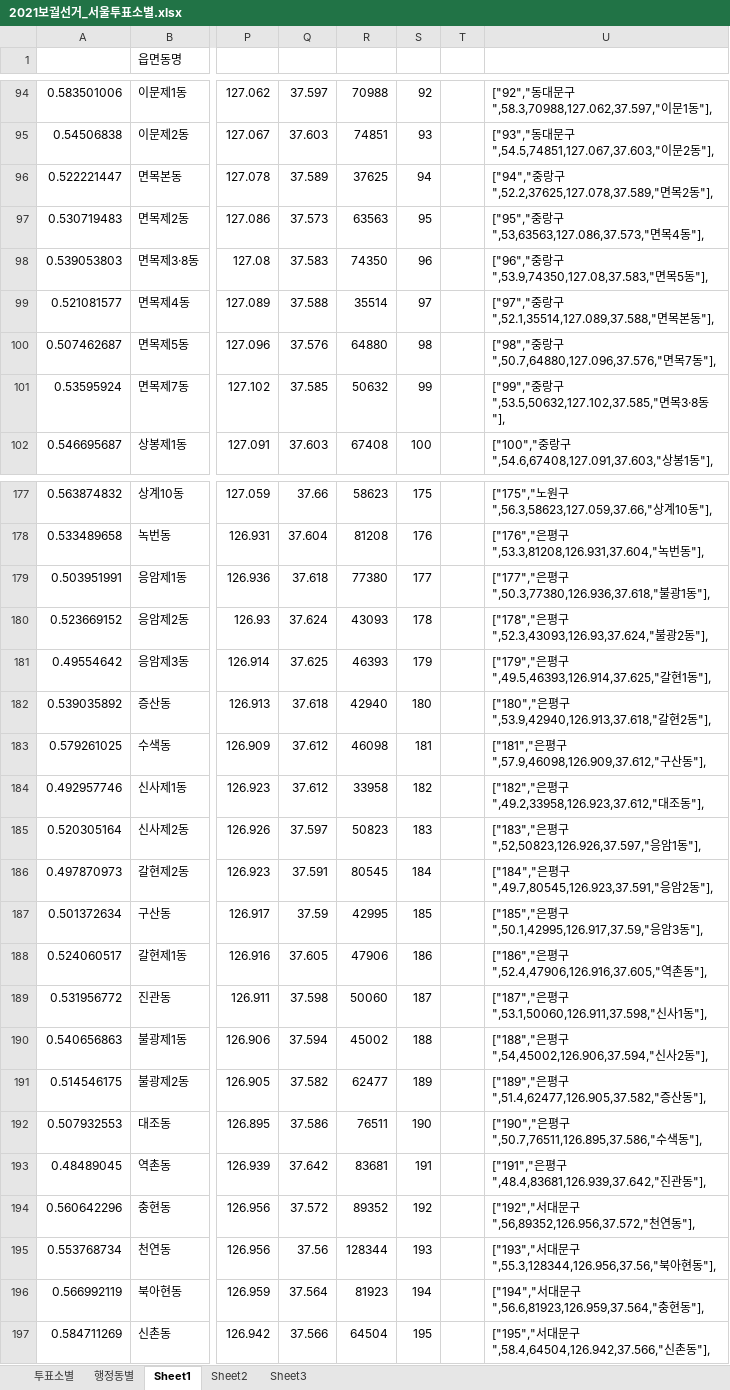
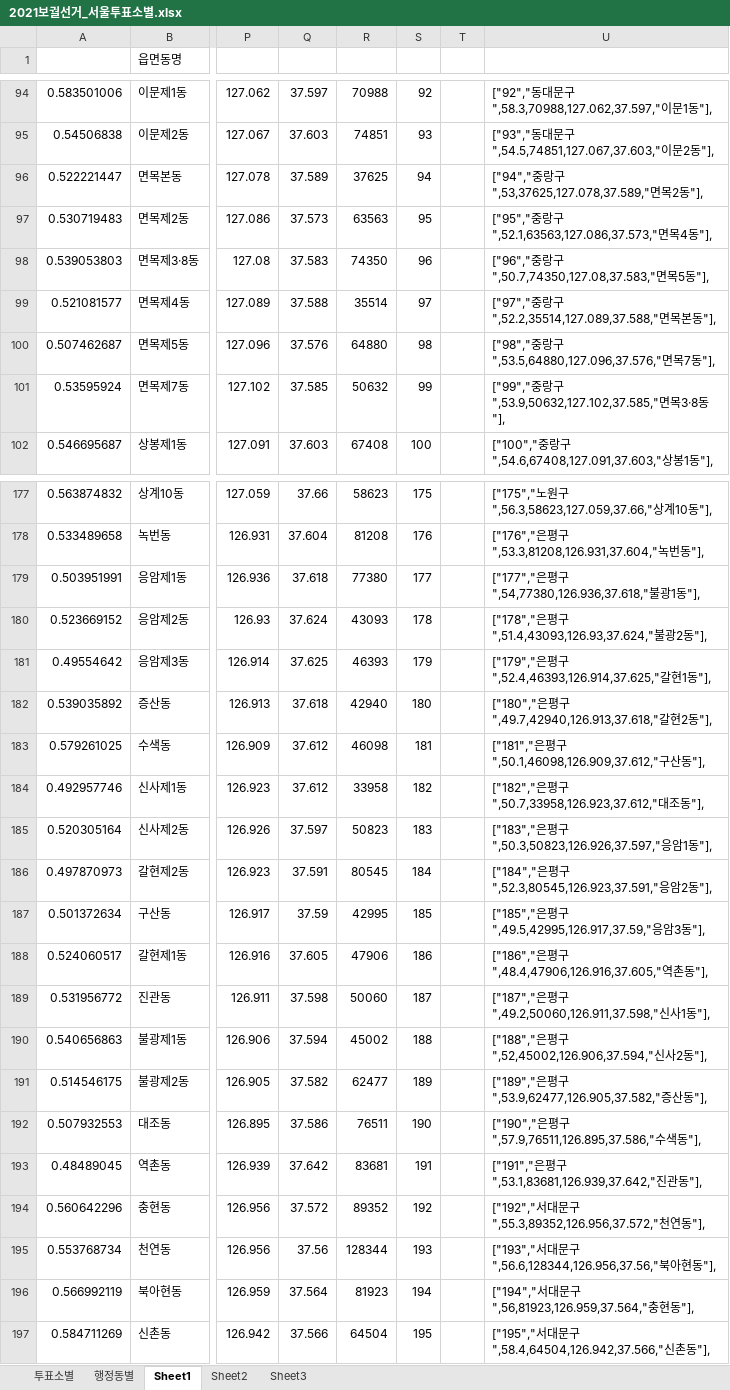
Before and after one commit to vuski/byElectionSeoul2021, an Excel workbook: 2021보궐선거_서울투표소별.xlsx, sheet Sheet1, drawn as a sheet; only a part is shown, gaps mark what is left out; values as stored, in another font and other column widths than the file's, no borders; the diff covers the shown part only; the diff names each change by its address in the sheet, - before the commit and + after, or states it on an @@ line.

```diff
--- a/2021보궐선거_서울투표소별.xlsx (sheet Sheet1)
+++ b/2021보궐선거_서울투표소별.xlsx (sheet Sheet1)
-U96: ["94","중랑구",52.2,37625,127.078,37.589,"면목2동"],
+U96: ["94","중랑구",53,37625,127.078,37.589,"면목2동"],
-U97: ["95","중랑구",53,63563,127.086,37.573,"면목4동"],
+U97: ["95","중랑구",52.1,63563,127.086,37.573,"면목4동"],
-U98: ["96","중랑구",53.9,74350,127.08,37.583,"면목5동"],
+U98: ["96","중랑구",50.7,74350,127.08,37.583,"면목5동"],
-U99: …랑구",52.1,35514,127.089,37.588,"면목…
+U99: …랑구",52.2,35514,127.089,37.588,"면목…
-U100: …랑구",50.7,64880,127.096,37.576,"면목…
+U100: …랑구",53.5,64880,127.096,37.576,"면목…
-U101: …랑구",53.5,50632,127.102,37.585,"면목…
+U101: …랑구",53.9,50632,127.102,37.585,"면목…
-U179: …평구",50.3,77380,126.936,37.618,"불광…
+U179: …평구",54,77380,126.936,37.618,"불광…
-U180: …평구",52.3,43093,126.93,37.624,"불광…
+U180: …평구",51.4,43093,126.93,37.624,"불광…
-U181: …평구",49.5,46393,126.914,37.625,"갈현…
+U181: …평구",52.4,46393,126.914,37.625,"갈현…
-U182: …평구",53.9,42940,126.913,37.618,"갈현…
+U182: …평구",49.7,42940,126.913,37.618,"갈현…
-U183: …평구",57.9,46098,126.909,37.612,"구산…
+U183: …평구",50.1,46098,126.909,37.612,"구산…
-U184: …평구",49.2,33958,126.923,37.612,"대조…
+U184: …평구",50.7,33958,126.923,37.612,"대조…
-U185: …평구",52,50823,126.926,37.597,"응암…
+U185: …평구",50.3,50823,126.926,37.597,"응암…
-U186: …평구",49.7,80545,126.923,37.591,"응암…
+U186: …평구",52.3,80545,126.923,37.591,"응암…
-U187: …평구",50.1,42995,126.917,37.59,"응암…
+U187: …평구",49.5,42995,126.917,37.59,"응암…
-U188: …평구",52.4,47906,126.916,37.605,"역촌…
+U188: …평구",48.4,47906,126.916,37.605,"역촌…
-U189: …평구",53.1,50060,126.911,37.598,"신사…
+U189: …평구",49.2,50060,126.911,37.598,"신사…
-U190: ["188","은평구",54,45002,126.906,37.594,"신사2동"],
+U190: ["188","은평구",52,45002,126.906,37.594,"신사2동"],
-U191: …평구",51.4,62477,126.905,37.582,"증산…
+U191: …평구",53.9,62477,126.905,37.582,"증산…
-U192: …평구",50.7,76511,126.895,37.586,"수색…
+U192: …평구",57.9,76511,126.895,37.586,"수색…
-U193: …평구",48.4,83681,126.939,37.642,"진관…
+U193: …평구",53.1,83681,126.939,37.642,"진관…
-U194: …문구",56,89352,126.956,37.572,"천연…
+U194: …문구",55.3,89352,126.956,37.572,"천연…
-U195: …문구",55.3,128344,126.956,37.56,"북아…
+U195: …문구",56.6,128344,126.956,37.56,"북아…
-U196: …문구",56.6,81923,126.959,37.564,"충현…
+U196: …문구",56,81923,126.959,37.564,"충현…
```
Also changed, not shown: 85 edited cells elsewhere in this sheet, formulas that keep their value, 1 other file.
